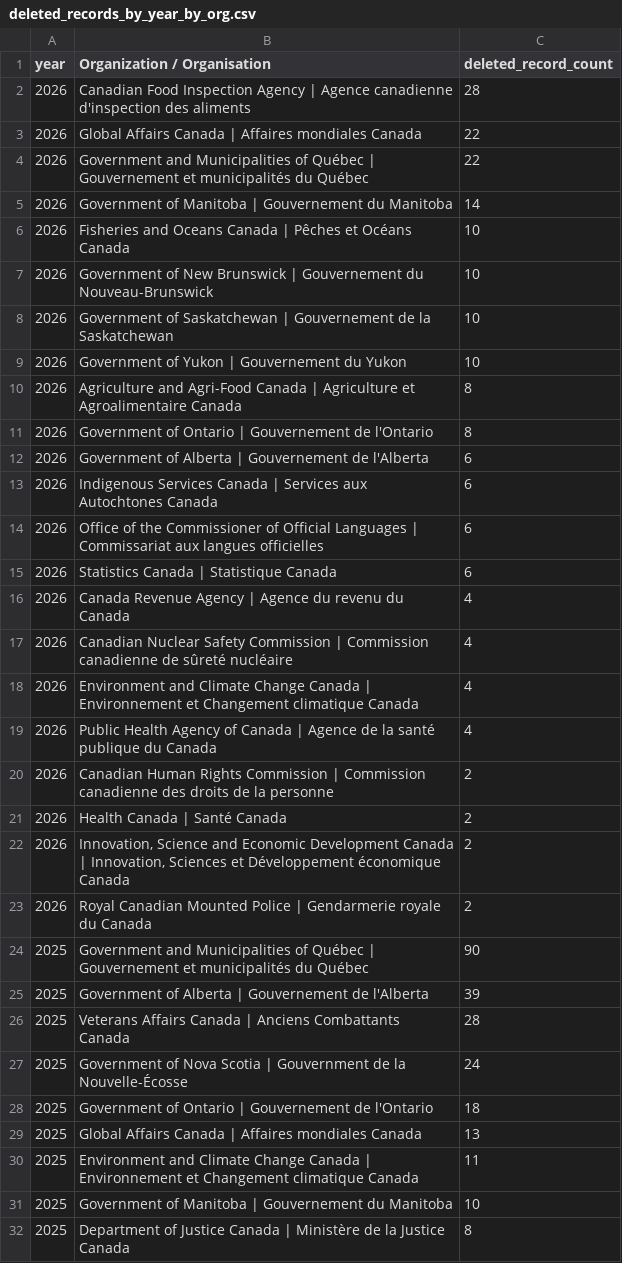
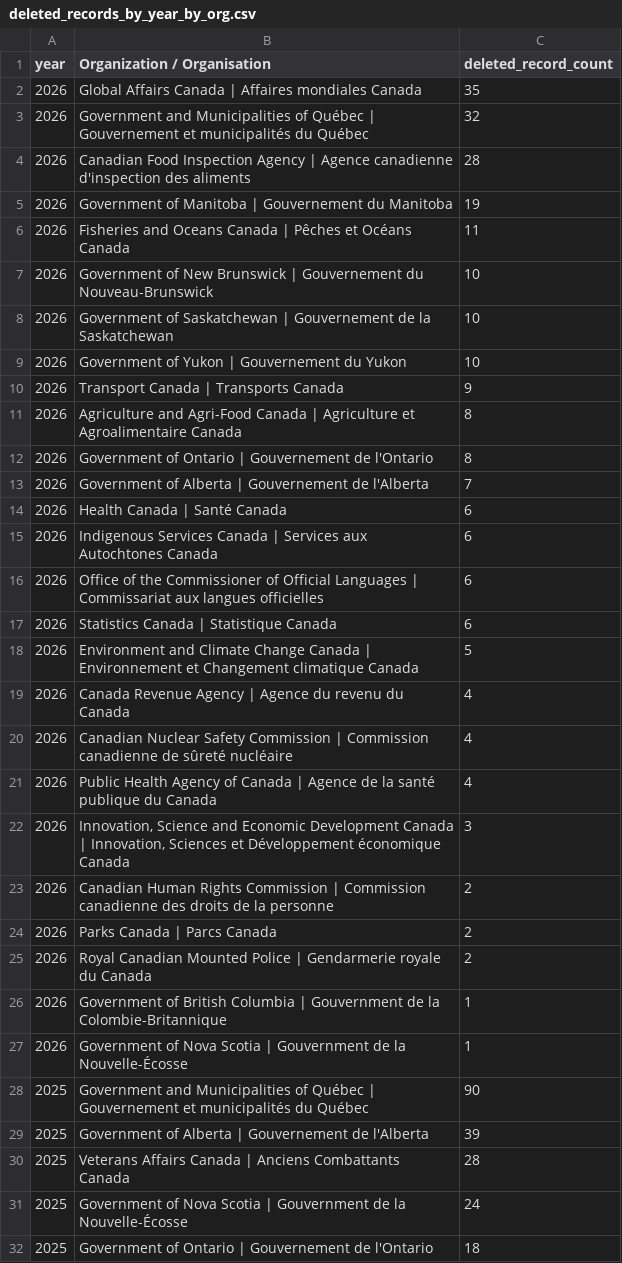
Before and after one commit to PatLittle/test, a CSV file: DELETED_DATA_REPORT/deleted_records_by_year_by_org.csv, drawn as a sheet; only a part is shown; the shorter side is filled out with more unchanged rows.

```diff
--- a/DELETED_DATA_REPORT/deleted_records_by_year_by_org.csv
+++ b/DELETED_DATA_REPORT/deleted_records_by_year_by_org.csv
@@ -1,7 +1,7 @@
 year,Organization / Organisation,deleted_record_count
+2026,Global Affairs Canada | Affaires mondiales Canada,35
+2026,Government and Municipalities of Québec | Gouvernement et municipalités du Québec,32
 2026,Canadian Food Inspection Agency | Agence canadienne d'inspection des aliments,28
-2026,Global Affairs Canada | Affaires mondiales Canada,22
-2026,Government and Municipalities of Québec | Gouvernement et municipalités du Québec,22
-2026,Government of Manitoba | Gouvernement du Manitoba,14
-2026,Fisheries and Oceans Canada | Pêches et Océans Canada,10
+2026,Government of Manitoba | Gouvernement du Manitoba,19
+2026,Fisheries and Oceans Canada | Pêches et Océans Canada,11
 2026,Government of New Brunswick | Gouvernement du Nouveau-Brunswick,10
@@ -9,5 +9,7 @@
 2026,Government of Yukon | Gouvernement du Yukon,10
+2026,Transport Canada | Transports Canada,9
 2026,Agriculture and Agri-Food Canada | Agriculture et Agroalimentaire Canada,8
 2026,Government of Ontario | Gouvernement de l'Ontario,8
-2026,Government of Alberta | Gouvernement de l'Alberta,6
+2026,Government of Alberta | Gouvernement de l'Alberta,7
+2026,Health Canada | Santé Canada,6
 2026,Indigenous Services Canada | Services aux Autochtones Canada,6
@@ -15,10 +17,12 @@
 2026,Statistics Canada | Statistique Canada,6
+2026,Environment and Climate Change Canada | Environnement et Changement climatique Canada,5
 2026,Canada Revenue Agency | Agence du revenu du Canada,4
 2026,Canadian Nuclear Safety Commission | Commission canadienne de sûreté nucléaire,4
-2026,Environment and Climate Change Canada | Environnement et Changement climatique Canada,4
 2026,Public Health Agency of Canada | Agence de la santé publique du Canada,4
+2026,"Innovation, Science and Economic Development Canada | Innovation, Sciences et Développement économique Canada",3
 2026,Canadian Human Rights Commission | Commission canadienne des droits de la personne,2
-2026,Health Canada | Santé Canada,2
-2026,"Innovation, Science and Economic Development Canada | Innovation, Sciences et Développement économique Canada",2
+2026,Parks Canada | Parcs Canada,2
 2026,Royal Canadian Mounted Police | Gendarmerie royale du Canada,2
+2026,Government of British Columbia | Gouvernment de la Colombie-Britannique,1
+2026,Government of Nova Scotia | Gouvernment de la Nouvelle-Écosse,1
 2025,Government and Municipalities of Québec | Gouvernement et municipalités du Québec,90
```
Also changed, not shown: DELETED_DATA_REPORT/deleted_records_by_org.csv, 3 other files.
